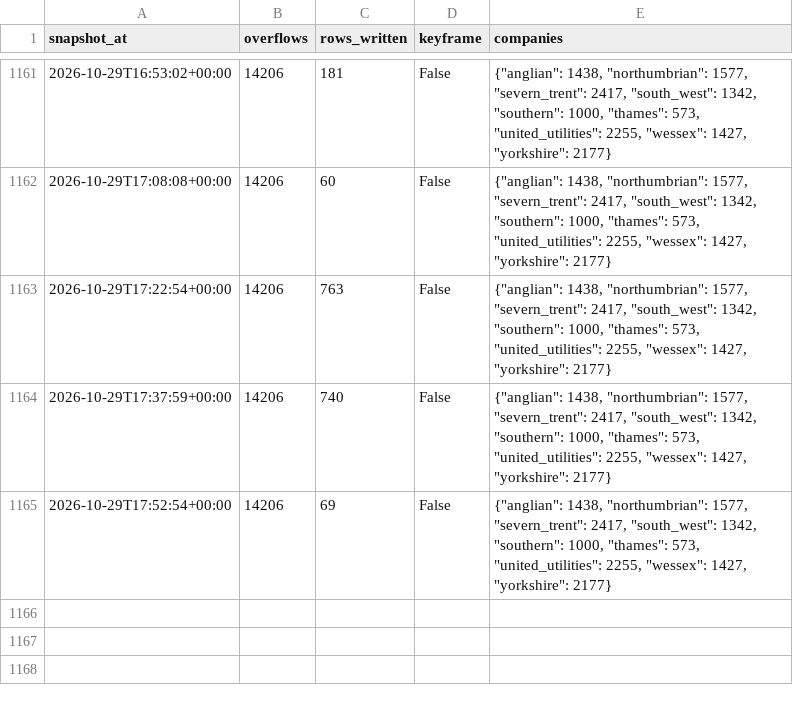
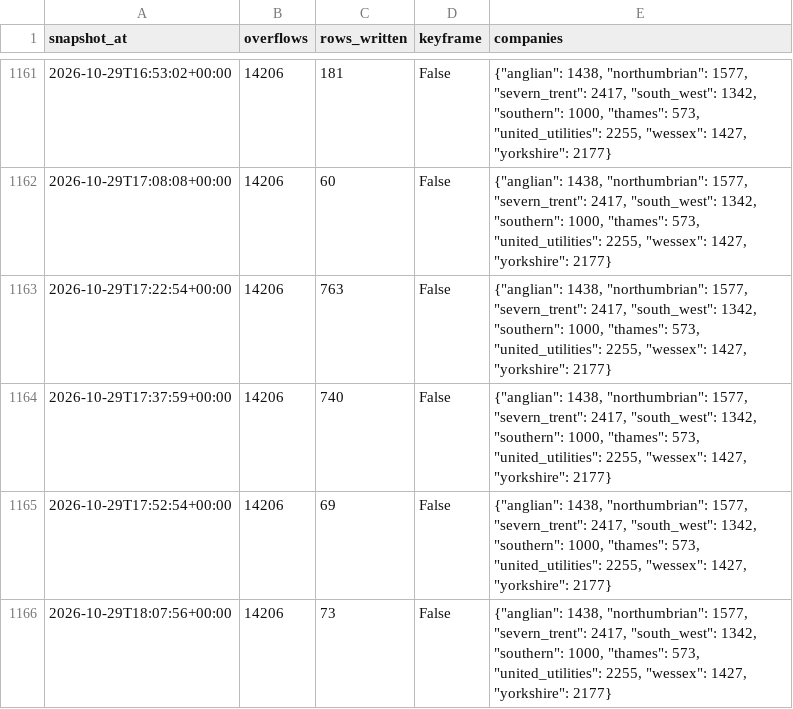
Before and after one commit to mahum24/spillwatch-ai, a CSV file: runs/runs_2026-10.csv, drawn as a sheet; only a part is shown, gaps mark what is left out.

```diff
--- a/runs/runs_2026-10.csv
+++ b/runs/runs_2026-10.csv
@@ -1165 +1165,2 @@ snapshot_at,overflows,rows_written,keyframe,companies
 2026-10-29T17:52:54+00:00,14206,69,False,"{""anglian"": 1438, ""northumbrian"": 1577, ""severn_trent"": 2417, ""south_west"": 1342, ""southern"": 1000, ""thames"": 573, ""united_utilities"": 2255, ""wessex"": 1427, ""yorkshire"": 2177}"
+2026-10-29T18:07:56+00:00,14206,73,False,"{""anglian"": 1438, ""northumbrian"": 1577, ""severn_trent"": 2417, ""south_west"": 1342, ""southern"": 1000, ""thames"": 573, ""united_utilities"": 2255, ""wessex"": 1427, ""yorkshire"": 2177}"
```
Also changed, not shown: 1 other file.
